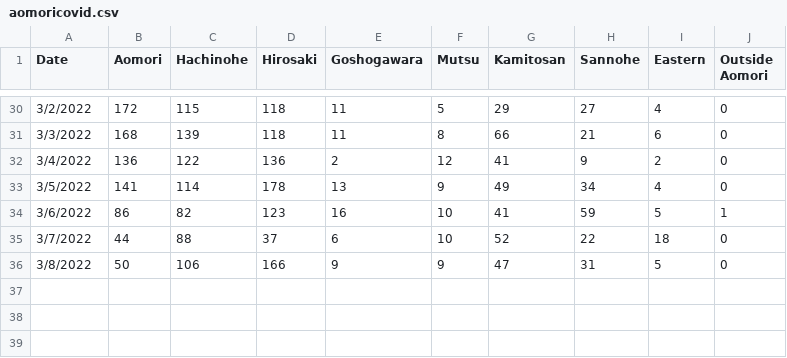
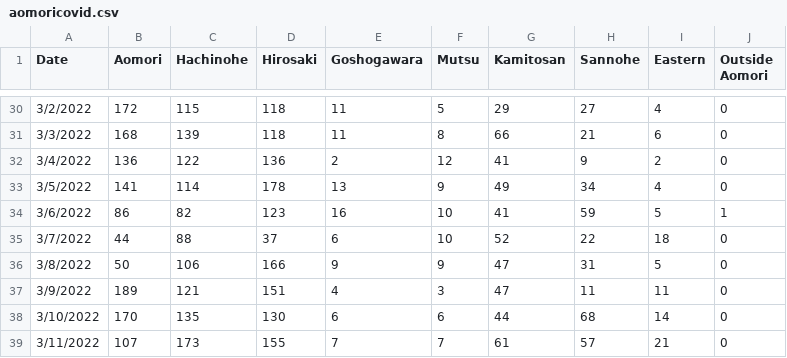
Before and after one commit to Agardner12345/Aomori-COVID-19-Tracker-2.0, a CSV file: aomoricovid.csv, drawn as a sheet; only a part is shown, gaps mark what is left out; the diff names each change by its address in the sheet, - before the commit and + after, or states it on an @@ line.

Commit message:
Update aomoricovid.csv

```diff
--- a/aomoricovid.csv
+++ b/aomoricovid.csv
+row 37: 3/9/2022 | 189 | 121 | 151 | 4 | 3 | 47 | 11 | 11 | 0
+row 38: 3/10/2022 | 170 | 135 | 130 | 6 | 6 | 44 | 68 | 14 | 0
+row 39: 3/11/2022 | 107 | 173 | 155 | 7 | 7 | 61 | 57 | 21 | 0
```
